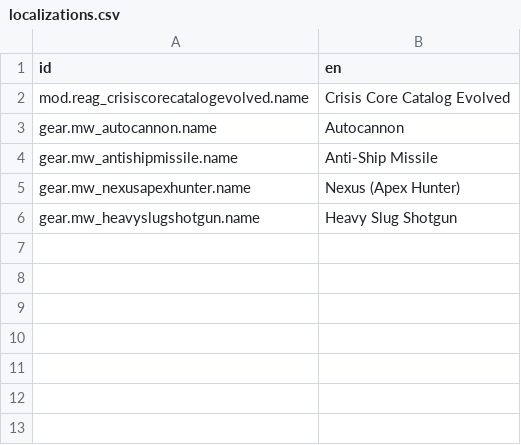
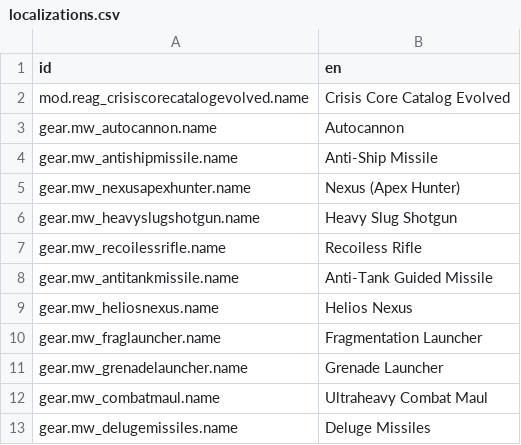
Before and after one commit to Reag/GMSCCCE, a CSV file: localization/localizations.csv, drawn as a sheet; the diff names each change by its address in the sheet, - before the commit and + after, or states it on an @@ line.

```diff
--- a/localization/localizations.csv
+++ b/localization/localizations.csv
+row 7: gear.mw_recoilessrifle.name | Recoiless Rifle
+row 8: gear.mw_antitankmissile.name | Anti-Tank Guided Missile
+row 9: gear.mw_heliosnexus.name | Helios Nexus
+row 10: gear.mw_fraglauncher.name | Fragmentation Launcher
+row 11: gear.mw_grenadelauncher.name | Grenade Launcher
+row 12: gear.mw_combatmaul.name | Ultraheavy Combat Maul
+row 13: gear.mw_delugemissiles.name | Deluge Missiles
```
Also changed, not shown: 10 other files.
